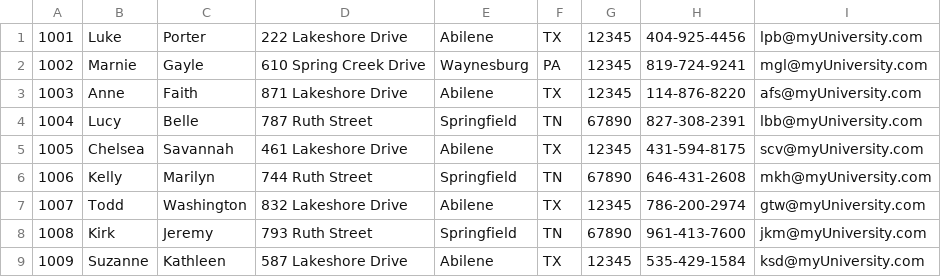
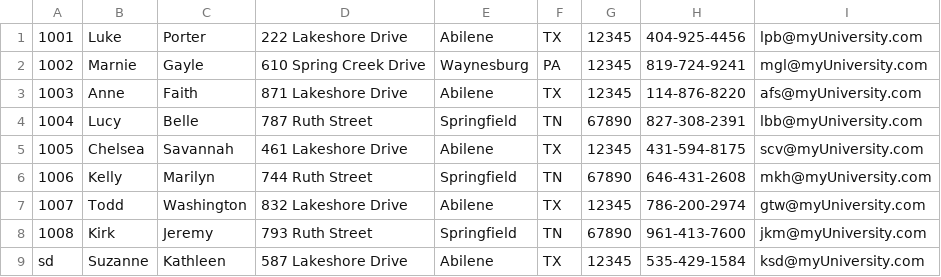
Before and after one commit to lianlinton/Ohlone-Data-Structures-Lab2, a CSV file: student_data.csv, drawn as a sheet.

```diff
--- a/student_data.csv
+++ b/student_data.csv
@@ -8,2 +8,2 @@
 1008,Kirk,Jeremy,793 Ruth Street,Springfield,TN,67890,961-413-7600,jkm@myUniversity.com
-1009,Suzanne,Kathleen,587 Lakeshore Drive,Abilene,TX,12345,535-429-1584,ksd@myUniversity.com
+sd,Suzanne,Kathleen,587 Lakeshore Drive,Abilene,TX,12345,535-429-1584,ksd@myUniversity.com
```
Also changed, not shown: assignment_data.csv, 19 other files.
